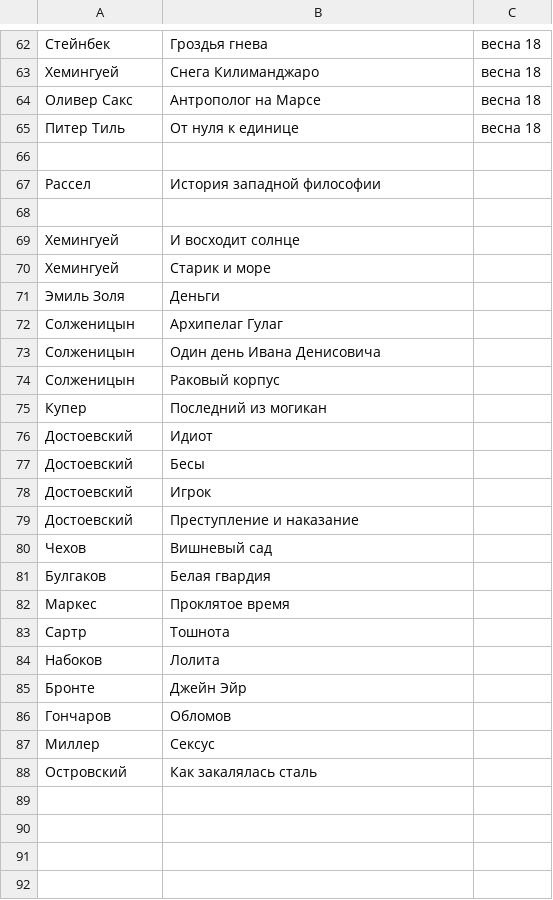
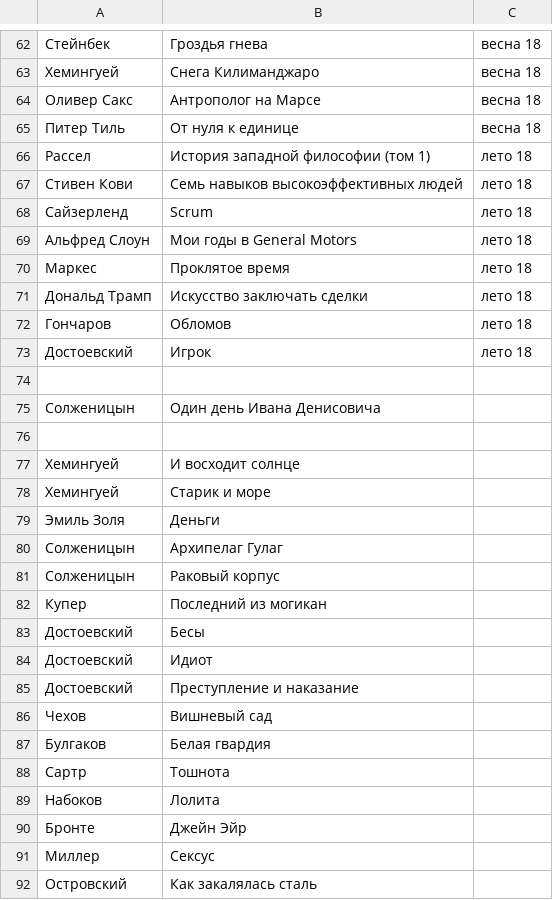
Before and after one commit to AdamSkywalker/literature, a CSV file: src/main/resources/completed.csv, drawn as a sheet; only a part is shown, gaps mark what is left out.

```diff
--- a/src/main/resources/completed.csv
+++ b/src/main/resources/completed.csv
@@ -65,4 +65,12 @@
 Питер Тиль;От нуля к единице;весна 18
+Рассел;История западной философии (том 1);лето 18
+Стивен Кови;Семь навыков высокоэффективных людей;лето 18
+Сайзерленд;Scrum;лето 18
+Альфред Слоун;Мои годы в General Motors;лето 18
+Маркес;Проклятое время;лето 18
+Дональд Трамп;Искусство заключать сделки;лето 18
+Гончаров;Обломов;лето 18
+Достоевский;Игрок;лето 18
 
-Рассел;История западной философии
+Солженицын;Один день Ивана Денисовича
 
@@ -72,8 +80,6 @@
 Солженицын;Архипелаг Гулаг
-Солженицын;Один день Ивана Денисовича
 Солженицын;Раковый корпус
 Купер;Последний из могикан
+Достоевский;Бесы
 Достоевский;Идиот
-Достоевский;Бесы
-Достоевский;Игрок
 Достоевский;Преступление и наказание
@@ -81,3 +87,2 @@
 Булгаков;Белая гвардия
-Маркес;Проклятое время
 Сартр;Тошнота
@@ -85,3 +90,2 @@
 Бронте;Джейн Эйр
-Гончаров;Обломов
 Миллер;Сексус
```
Also changed, not shown: 1 other file.
